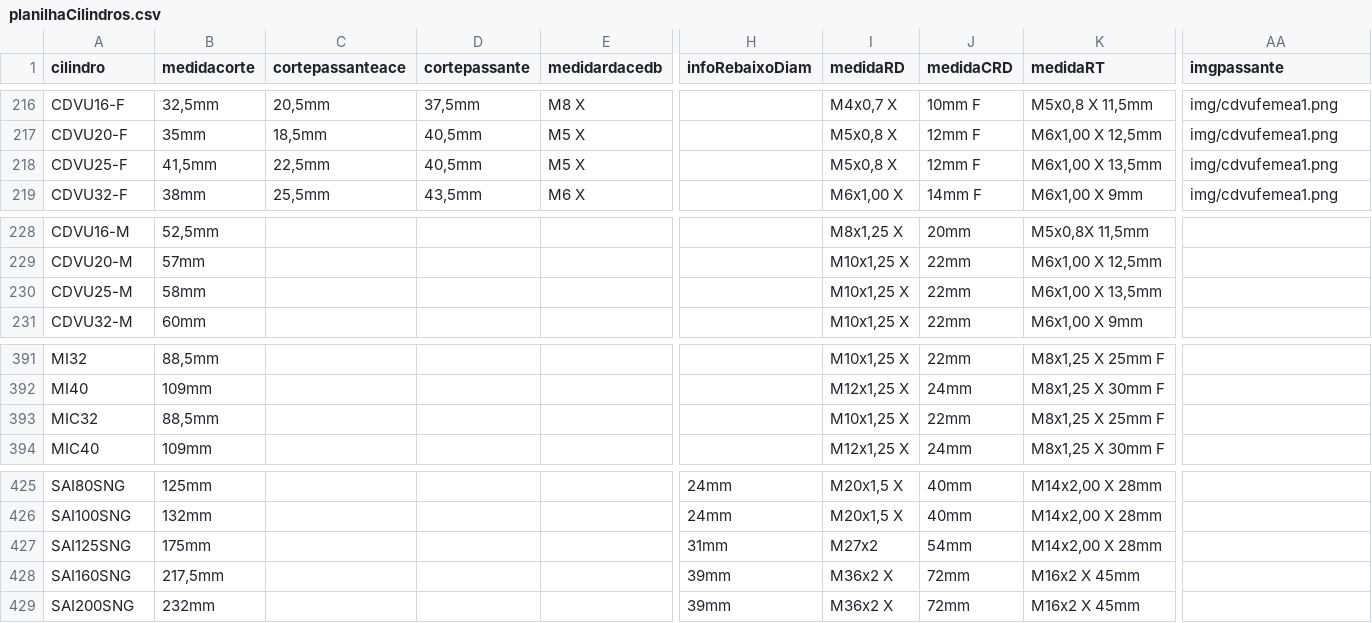
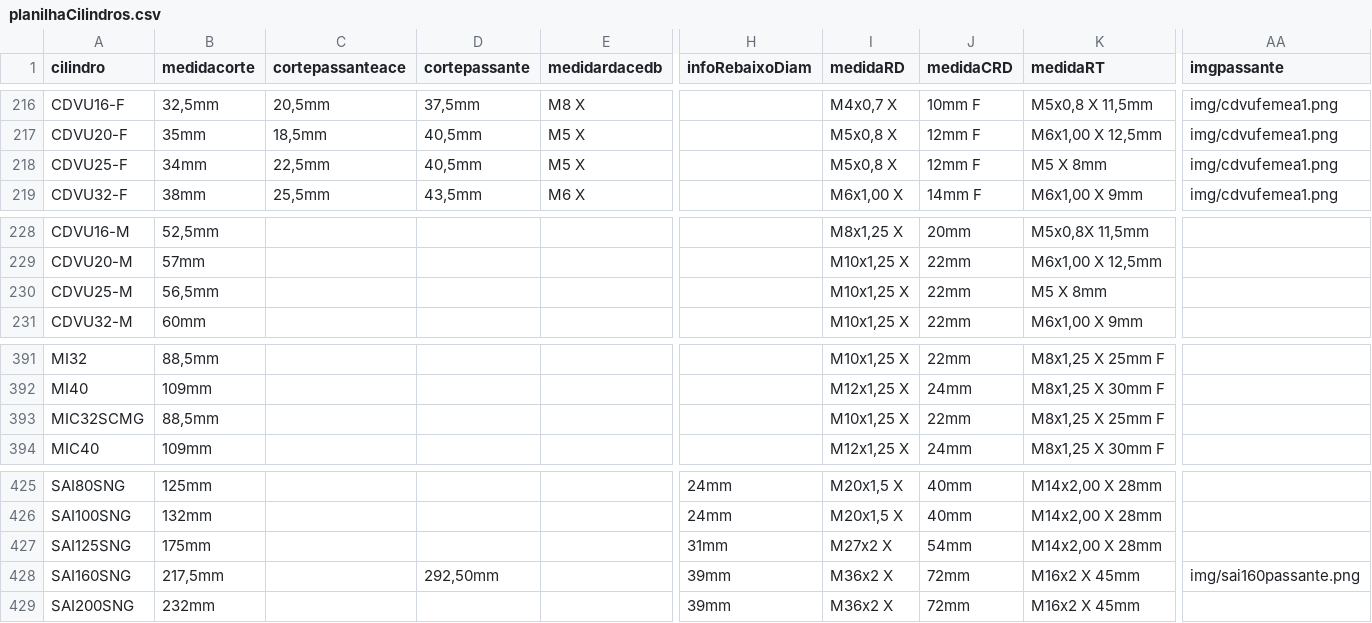
Before and after one commit to yurinascmnt05/operacoes-de-producao, a CSV file: planilhaCilindros.csv, drawn as a sheet; only a part is shown, gaps mark what is left out; the diff names each change by its address in the sheet, - before the commit and + after, or states it on an @@ line.

```diff
--- a/planilhaCilindros.csv
+++ b/planilhaCilindros.csv
-B218 (medidacorte): 41,5mm
+B218 (medidacorte): 34mm
-K218 (medidaRT): M6x1,00 X 13,5mm
+K218 (medidaRT): M5 X 8mm
-B230 (medidacorte): 58mm
+B230 (medidacorte): 56,5mm
-K230 (medidaRT): M6x1,00 X 13,5mm
+K230 (medidaRT): M5 X 8mm
-A393 (cilindro): MIC32
+A393 (cilindro): MIC32SCMG
-I427 (medidaRD): M27x2
+I427 (medidaRD): M27x2 X
-D428 (cortepassante): (empty)
+D428 (cortepassante): 292,50mm
-AA428 (imgpassante): (empty)
+AA428 (imgpassante): img/sai160passante.png
```
Also changed, not shown: 3 other files.
